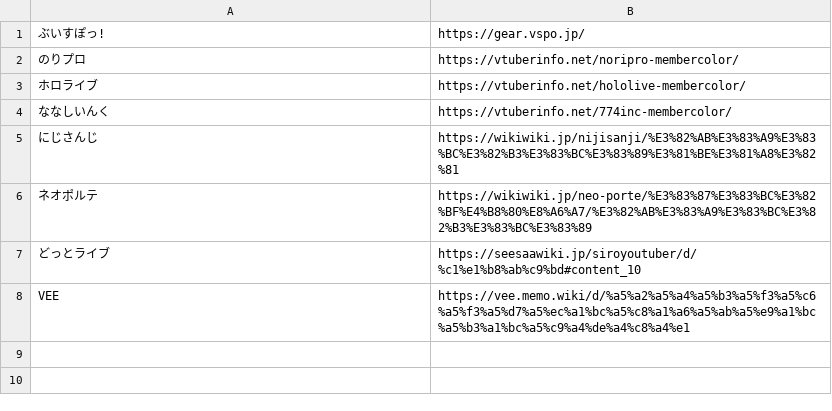
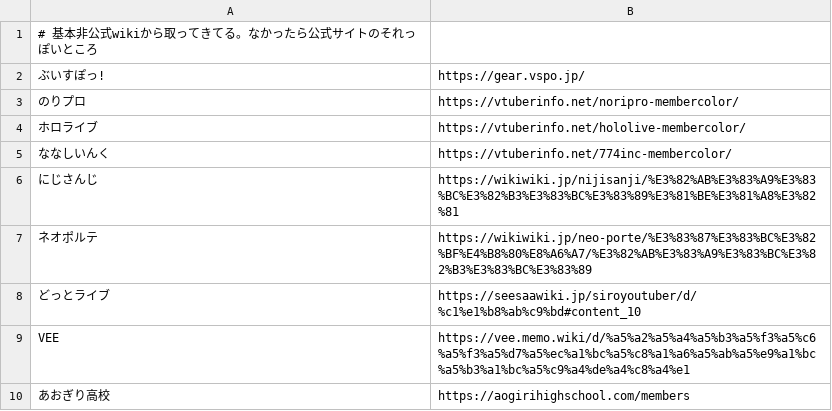
Before and after one commit to ajshooting/Vtuber-Palette, a CSV file: source.csv, drawn as a sheet.

```diff
--- a/source.csv
+++ b/source.csv
@@ -1 +1,2 @@
+# 基本非公式wikiから取ってきてる。なかったら公式サイトのそれっぽいところ
 ぶいすぽっ!,https://gear.vspo.jp/
@@ -8 +9,2 @@
 VEE,https://vee.memo.wiki/d/%a5%a2%a5%a4%a5%b3%a5%f3%a5%c6%a5%f3%a5%d7%a5%ec%a1%bc%a5%c8%a1%a6%a5%ab%a5%e9%a1%bc%a5%b3%a1%bc%a5%c9%a4%de%a4%c8%a4%e1
+あおぎり高校,https://aogirihighschool.com/members
```
Also changed, not shown: 3 other files.
